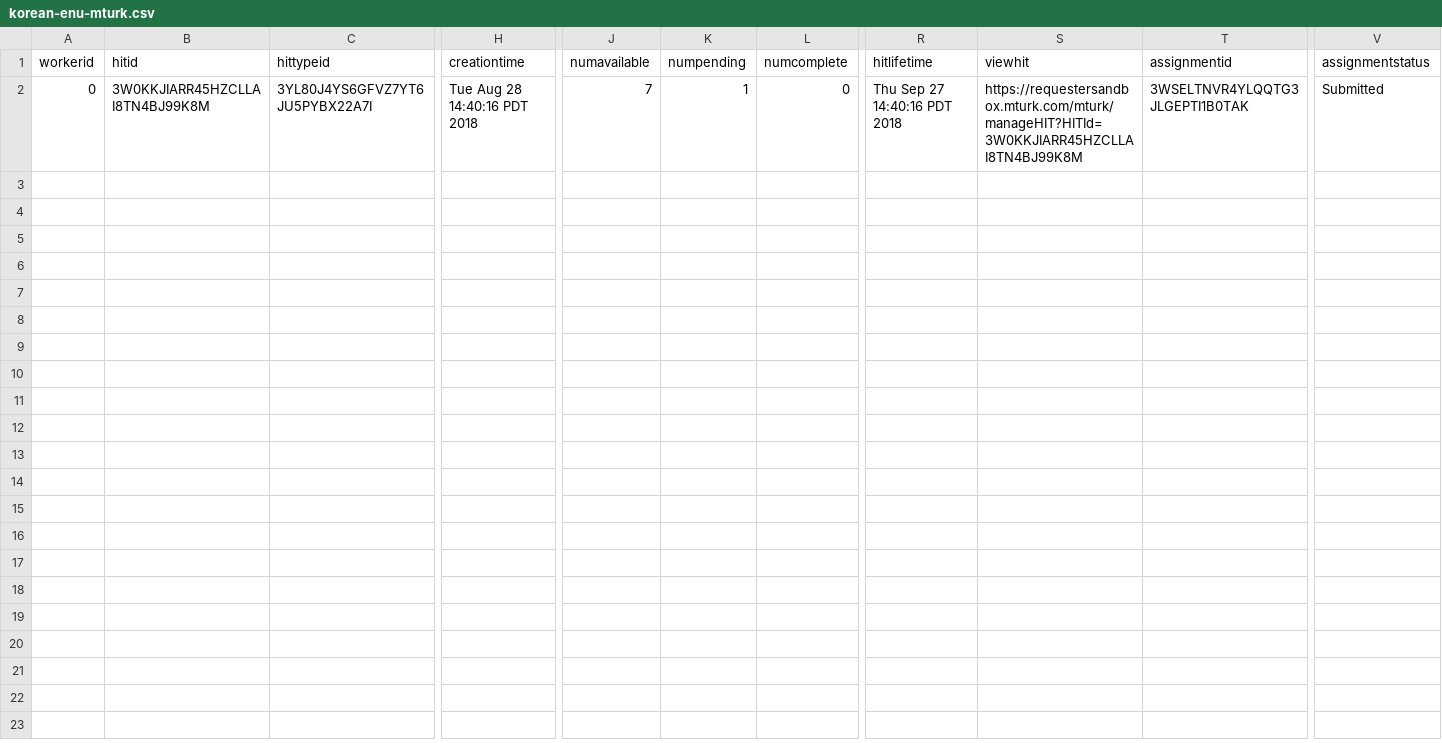
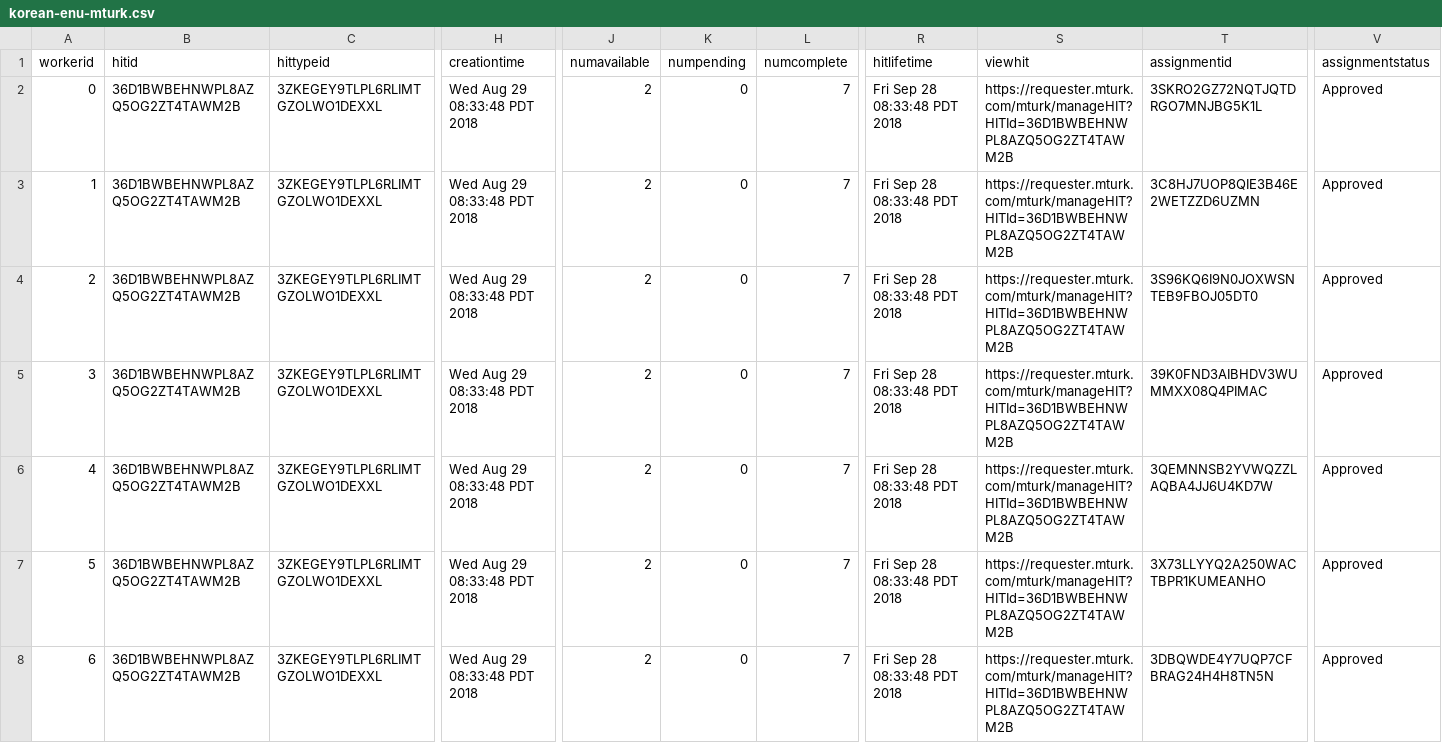
Before and after one commit to gscontras/korean-scope, a CSV file: experiments/4-korean-enu/Submiterator-master/round1/korean-enu-mturk.csv, drawn as a sheet; only a part is shown, gaps mark what is left out; rows hold the shown columns only; the diff covers the shown part only; the diff names each change by its address in the sheet, - before the commit and + after, or states it on an @@ line.

```diff
--- a/experiments/4-korean-enu/Submiterator-master/round1/korean-enu-mturk.csv
+++ b/experiments/4-korean-enu/Submiterator-master/round1/korean-enu-mturk.csv
-B2 (hitid): 3W0KKJIARR45HZCLLAI8TN4BJ99K8M
+B2 (hitid): 36D1BWBEHNWPL8AZQ5OG2ZT4TAWM2B
-C2 (hittypeid): 3YL80J4YS6GFVZ7YT6JU5PYBX22A7I
+C2 (hittypeid): 3ZKEGEY9TLPL6RLIMTGZOLWO1DEXXL
-H2 (creationtime): Tue Aug 28 14:40:16 PDT 2018
+H2 (creationtime): Wed Aug 29 08:33:48 PDT 2018
-J2 (numavailable): 7
+J2 (numavailable): 2
-K2 (numpending): 1
+K2 (numpending): 0
-L2 (numcomplete): 0
+L2 (numcomplete): 7
-R2 (hitlifetime): Thu Sep 27 14:40:16 PDT 2018
+R2 (hitlifetime): Fri Sep 28 08:33:48 PDT 2018
-S2 (viewhit): https://requestersandbox.mturk.com/mturk/manageHIT?HITId=3W0KKJIARR45HZCLLAI8TN4BJ99K8M
+S2 (viewhit): https://requester.mturk.com/mturk/manageHIT?HITId=36D1BWBEHNWPL8AZQ5OG2ZT4TAWM2B
-T2 (assignmentid): 3WSELTNVR4YLQQTG3JLGEPTI1B0TAK
+T2 (assignmentid): 3SKRO2GZ72NQTJQTDRGO7MNJBG5K1L
-V2 (assignmentstatus): Submitted
+V2 (assignmentstatus): Approved
+row 3: 1 | 36D1BWBEHNWPL8AZQ5OG2ZT4TAWM2B | 3ZKEGEY9TLPL6RLIMTGZOLWO1DEXXL | Wed Aug 29 08:33:48 PDT 2018 | 2 | 0 | 7 | Fri Sep 28 08:33:48 PDT 2018 | https://requester.mturk.com/mturk/manageHIT?HITId=36D1BWBEHNWPL8AZQ5OG2ZT4TAWM2B | 3C8HJ7UOP8QIE3B46E2WETZZD6UZMN | Approved
+row 4: 2 | 36D1BWBEHNWPL8AZQ5OG2ZT4TAWM2B | 3ZKEGEY9TLPL6RLIMTGZOLWO1DEXXL | Wed Aug 29 08:33:48 PDT 2018 | 2 | 0 | 7 | Fri Sep 28 08:33:48 PDT 2018 | https://requester.mturk.com/mturk/manageHIT?HITId=36D1BWBEHNWPL8AZQ5OG2ZT4TAWM2B | 3S96KQ6I9N0JOXWSNTEB9FBOJ05DT0 | Approved
+row 5: 3 | 36D1BWBEHNWPL8AZQ5OG2ZT4TAWM2B | 3ZKEGEY9TLPL6RLIMTGZOLWO1DEXXL | Wed Aug 29 08:33:48 PDT 2018 | 2 | 0 | 7 | Fri Sep 28 08:33:48 PDT 2018 | https://requester.mturk.com/mturk/manageHIT?HITId=36D1BWBEHNWPL8AZQ5OG2ZT4TAWM2B | 39K0FND3AIBHDV3WUMMXX08Q4PIMAC | Approved
+row 6: 4 | 36D1BWBEHNWPL8AZQ5OG2ZT4TAWM2B | 3ZKEGEY9TLPL6RLIMTGZOLWO1DEXXL | Wed Aug 29 08:33:48 PDT 2018 | 2 | 0 | 7 | Fri Sep 28 08:33:48 PDT 2018 | https://requester.mturk.com/mturk/manageHIT?HITId=36D1BWBEHNWPL8AZQ5OG2ZT4TAWM2B | 3QEMNNSB2YVWQZZLAQBA4JJ6U4KD7W | Approved
+row 7: 5 | 36D1BWBEHNWPL8AZQ5OG2ZT4TAWM2B | 3ZKEGEY9TLPL6RLIMTGZOLWO1DEXXL | Wed Aug 29 08:33:48 PDT 2018 | 2 | 0 | 7 | Fri Sep 28 08:33:48 PDT 2018 | https://requester.mturk.com/mturk/manageHIT?HITId=36D1BWBEHNWPL8AZQ5OG2ZT4TAWM2B | 3X73LLYYQ2A250WACTBPR1KUMEANHO | Approved
+row 8: 6 | 36D1BWBEHNWPL8AZQ5OG2ZT4TAWM2B | 3ZKEGEY9TLPL6RLIMTGZOLWO1DEXXL | Wed Aug 29 08:33:48 PDT 2018 | 2 | 0 | 7 | Fri Sep 28 08:33:48 PDT 2018 | https://requester.mturk.com/mturk/manageHIT?HITId=36D1BWBEHNWPL8AZQ5OG2ZT4TAWM2B | 3DBQWDE4Y7UQP7CFBRAG24H4H8TN5N | Approved
```
Also changed, not shown: 5 edited cells elsewhere in this file, experiments/4-korean-enu/Submiterator-master/round1/korean-enu-subject_information.csv, 32 other files.
